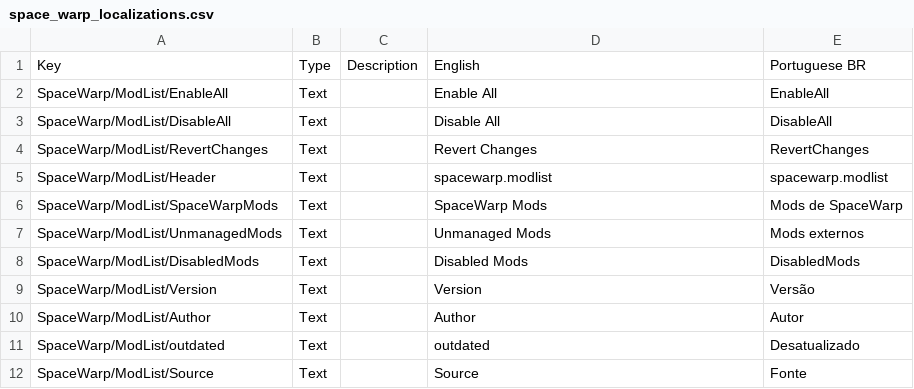
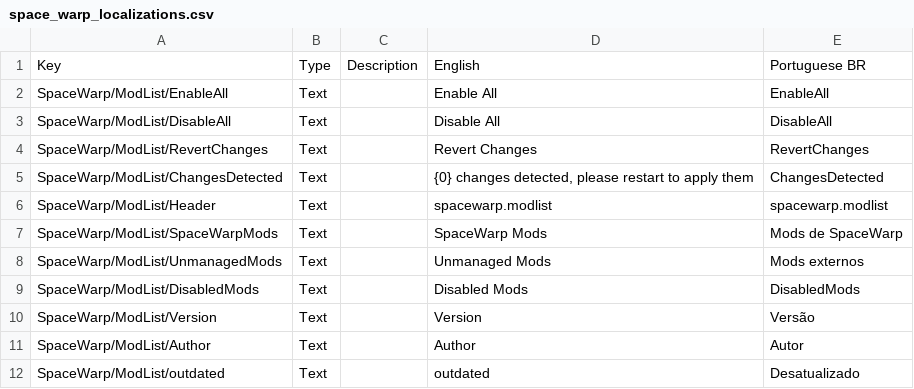
Before and after one commit to SpaceWarpDev/SpaceWarp, a CSV file: SpaceWarpBuildTemplate/localizations/space_warp_localizations.csv, drawn as a sheet; only a part is shown; the shorter side is filled out with more unchanged rows.

Commit message:
Added a missing localization for ModListUI

```diff
--- a/SpaceWarpBuildTemplate/localizations/space_warp_localizations.csv
+++ b/SpaceWarpBuildTemplate/localizations/space_warp_localizations.csv
@@ -4,2 +4,3 @@ SpaceWarp/ModList/DisableAll,Text,,Disable All,DisableAll
 SpaceWarp/ModList/RevertChanges,Text,,Revert Changes,RevertChanges
+SpaceWarp/ModList/ChangesDetected,Text,,"{0} changes detected, please restart to apply them",ChangesDetected
 SpaceWarp/ModList/Header,Text,,spacewarp.modlist,spacewarp.modlist
```
Also changed, not shown: 1 other file.
